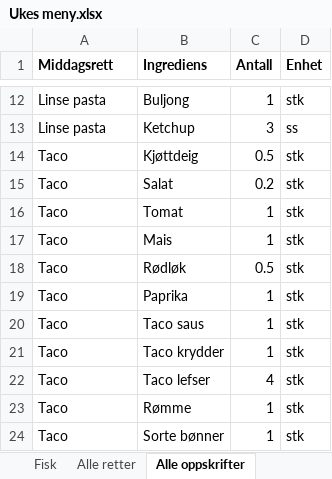
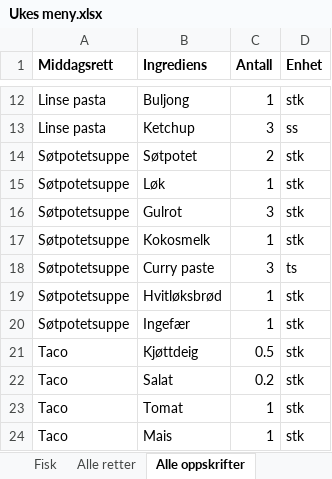
Before and after one commit to Larver-prog/Ukeshandling, an Excel workbook: Data/Ukes meny.xlsx, sheet Alle oppskrifter, drawn as a sheet; only a part is shown, gaps mark what is left out; the shorter side is filled out with more unchanged rows; values as stored, in another font and other column widths than the file's, no borders; the diff names each change by its address in the sheet, - before the commit and + after, or states it on an @@ line.

```diff
--- a/Data/Ukes meny.xlsx (sheet Alle oppskrifter)
+++ b/Data/Ukes meny.xlsx (sheet Alle oppskrifter)
+row 14: Søtpotetsuppe | Søtpotet | 2 | stk
+row 15: Søtpotetsuppe | Løk | 1 | stk
+row 16: Søtpotetsuppe | Gulrot | 3 | stk
+row 17: Søtpotetsuppe | Kokosmelk | 1 | stk
+row 18: Søtpotetsuppe | Curry paste | 3 | ts
+row 19: Søtpotetsuppe | Hvitløksbrød | 1 | stk
+row 20: Søtpotetsuppe | Ingefær | 1 | stk
```
Also changed, not shown: sheet Vegetar, sheet Handleliste, sheet Meny, sheet Alle retter, formulas that keep their value.
